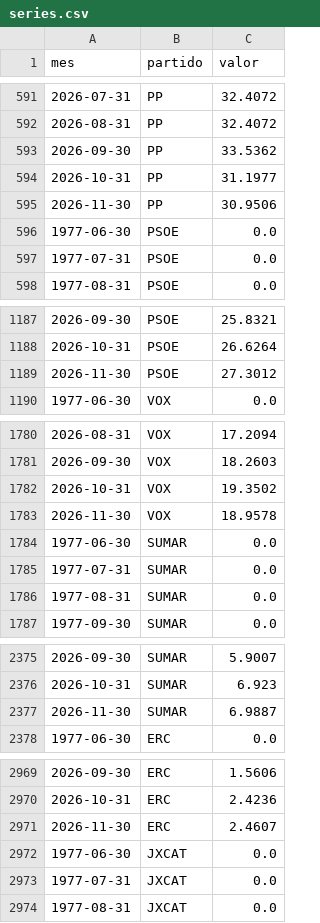
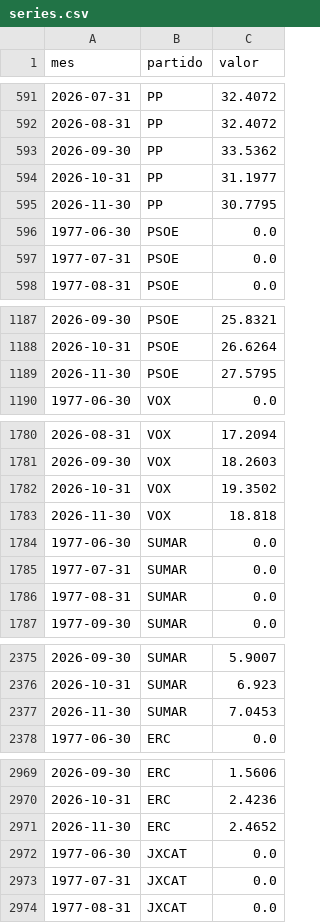
Before and after one commit to elCanosail/29N, a CSV file: data/processed/modelo/series.csv, drawn as a sheet; only a part is shown, gaps mark what is left out; the diff covers the shown part only.

Commit message:
data(29n): ingestión 2026-11-08 (#6)
* data(29n): ingestión de encuestas 2026-11-07

3 encuestas nuevas aceptadas (47 privadas en total, 82 en la serie):
- SW Demoscopia, campo 2026-10-26/2026-11-05, n=4000, pub 2026-11-06
- Celeste-Tel, campo 2026-10-29/2026-11-03, n=1100, pub 2026-11-06
- SW Demoscopia, campo 2026-10-26/2026-11-04, n=3500, pub 2026-11-05

Regenerada la cadena completa (normalización, serie ponderada, forecast, provincial + D'Hondt).
Solo se tocan data/processed/ y web/src/data/.

Co-Authored-By: Elcano <elcano@nan.builders>

* data(29n): ingestión de encuestas 2026-11-08

Nueva encuesta aceptada:
- SW Demoscopia · publicado 2026-11-07 · campo 2026-10-26/2026-11-06 · n=4500 · 9 partidos modelados

Total publicado tras la ingesta: 83 encuestas (48 de encuestadores privados + 35 CIS).
Cadena regenerada: normalización, serie ponderada, forecast estatal, provincial + D'Hondt y JSON de la web.

Co-Authored-By: Elcano <elcano@nan.builders>

---------

Co-authored-by: Elcano (agente) <elcano@nan.builders>

```diff
--- a/data/processed/modelo/series.csv
+++ b/data/processed/modelo/series.csv
@@ -594,3 +594,3 @@ mes,partido,valor
 2026-10-31,PP,31.1977
-2026-11-30,PP,30.9506
+2026-11-30,PP,30.7795
 1977-06-30,PSOE,0.0
@@ -1188,3 +1188,3 @@ mes,partido,valor
 2026-10-31,PSOE,26.6264
-2026-11-30,PSOE,27.3012
+2026-11-30,PSOE,27.5795
 1977-06-30,VOX,0.0
@@ -1782,3 +1782,3 @@ mes,partido,valor
 2026-10-31,VOX,19.3502
-2026-11-30,VOX,18.9578
+2026-11-30,VOX,18.818
 1977-06-30,SUMAR,0.0
@@ -2376,3 +2376,3 @@ mes,partido,valor
 2026-10-31,SUMAR,6.923
-2026-11-30,SUMAR,6.9887
+2026-11-30,SUMAR,7.0453
 1977-06-30,ERC,0.0
@@ -2970,3 +2970,3 @@ mes,partido,valor
 2026-10-31,ERC,2.4236
-2026-11-30,ERC,2.4607
+2026-11-30,ERC,2.4652
 1977-06-30,JXCAT,0.0
```
Also changed, not shown: 4 edited cells elsewhere in this file, 14 other files.
